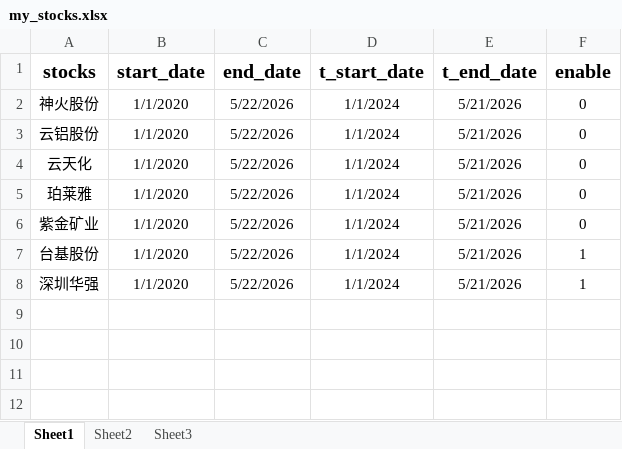
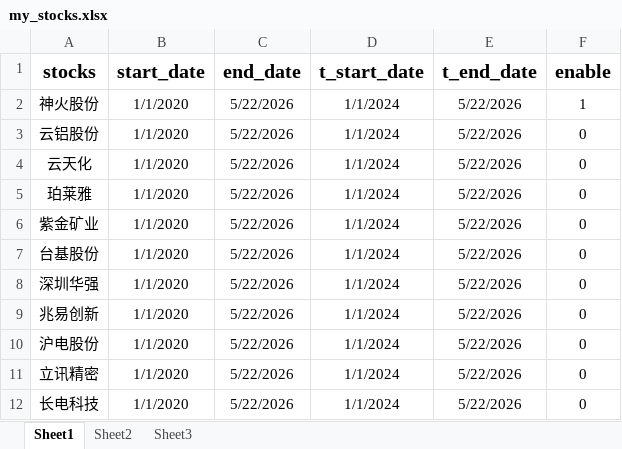
Before and after one commit to smalloneSAMA/stock_crawler, an Excel workbook: my_stocks.xlsx, sheet Sheet1, drawn as a sheet; values as stored, in another font and other column widths than the file's, no borders; the diff names each change by its address in the sheet, - before the commit and + after, or states it on an @@ line.

```diff
--- a/my_stocks.xlsx (sheet Sheet1)
+++ b/my_stocks.xlsx (sheet Sheet1)
-E2:E8 (t_end_date): 5/21/2026
+E2:E8 (t_end_date): 5/22/2026
-F2 (enable): 0
+F2 (enable): 1
-F7:F8 (enable): 1
+F7:F8 (enable): 0
+row 9: 兆易创新 | 1/1/2020 | 5/22/2026 | 1/1/2024 | 5/22/2026 | 0
+row 10: 沪电股份 | 1/1/2020 | 5/22/2026 | 1/1/2024 | 5/22/2026 | 0
+row 11: 立讯精密 | 1/1/2020 | 5/22/2026 | 1/1/2024 | 5/22/2026 | 0
+row 12: 长电科技 | 1/1/2020 | 5/22/2026 | 1/1/2024 | 5/22/2026 | 0
```
Also changed, not shown: 1 other file.
